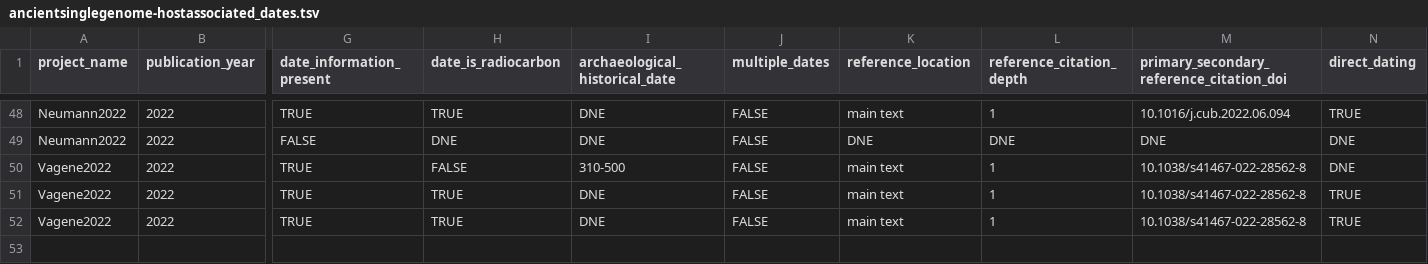
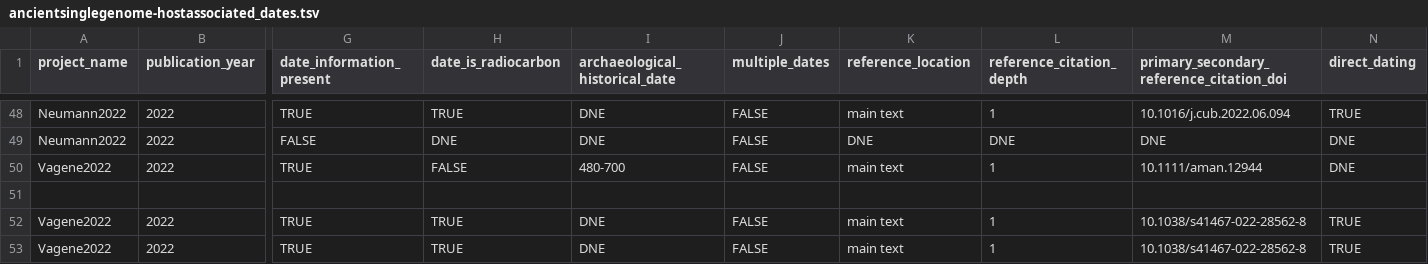
Before and after one commit to SPAAM-community/AncientMetagenomeDir, a TSV file: ancientsinglegenome-hostassociated/dates/ancientsinglegenome-hostassociated_dates.tsv, drawn as a sheet; only a part is shown, gaps mark what is left out; rows hold the shown columns only; the diff names each change by its address in the sheet, - before the commit and + after, or states it on an @@ line.

Commit message:
Update ancientsinglegenome-hostassociated/dates/ancientsinglegenome-hostassociated_dates.tsv
Co-authored-by: Aida Andrades Valtueña <aida.andrades@gmail.com>

```diff
--- a/ancientsinglegenome-hostassociated/dates/ancientsinglegenome-hostassociated_dates.tsv
+++ b/ancientsinglegenome-hostassociated/dates/ancientsinglegenome-hostassociated_dates.tsv
-I50 (archaeological_historical_date): 310-500
+I50 (archaeological_historical_date): 480-700
-M50: 10.1038/s41467-022-28562-8
+M50: 10.1111/aman.12944
+row 51: (empty)
```
